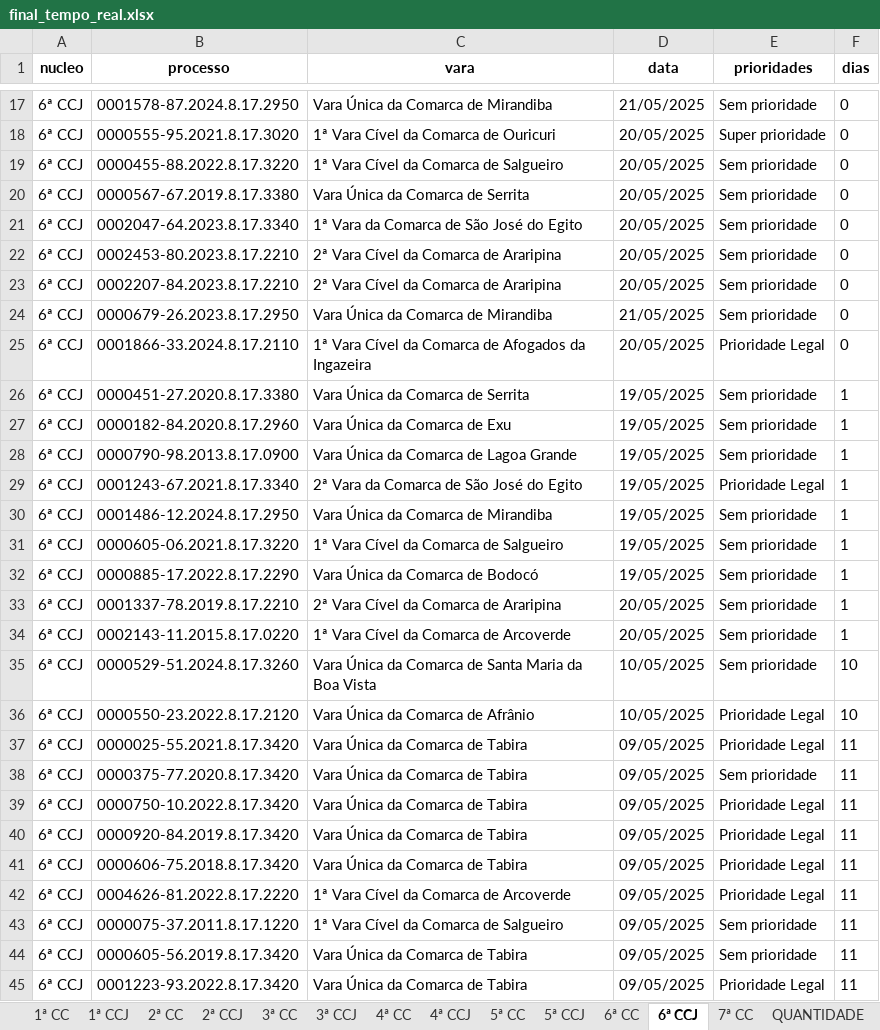
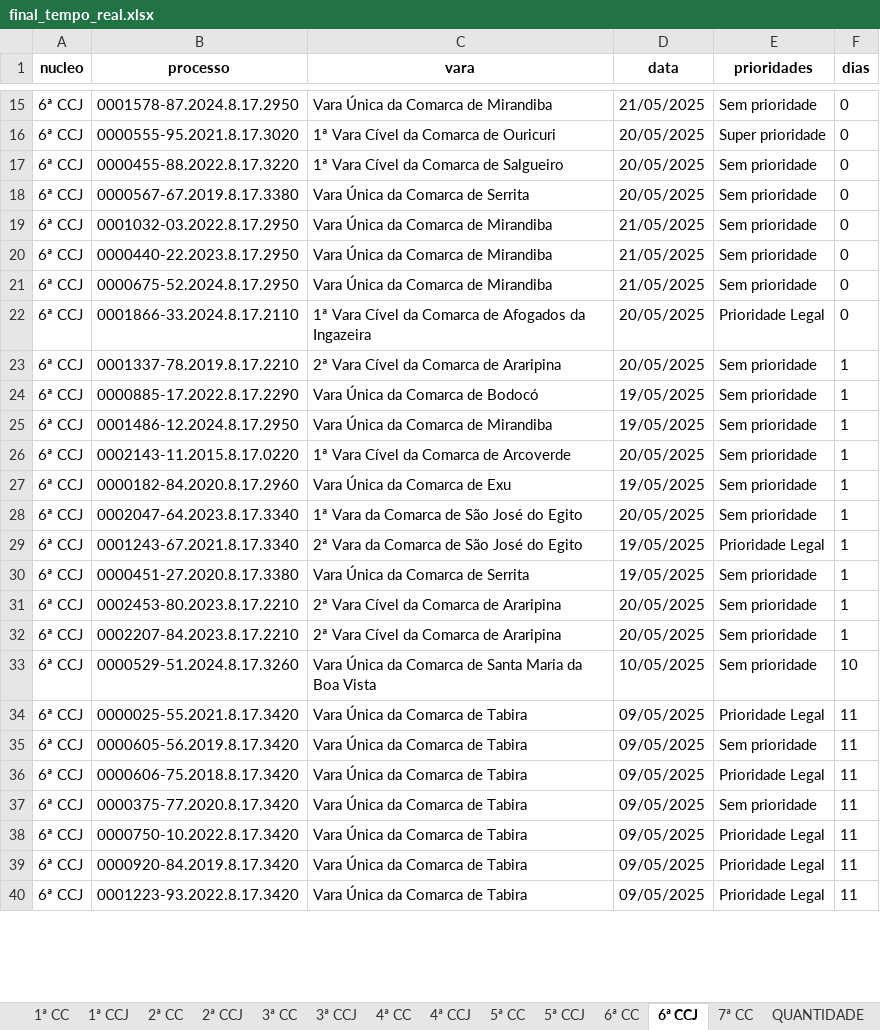
Before and after one commit to Fasri/analise_de, an Excel workbook: final_tempo_real.xlsx, sheet 6ª CCJ, drawn as a sheet; only a part is shown, gaps mark what is left out; values as stored, in another font and other column widths than the file's, no borders; removed rows and columns are numbered as before the commit, all else as after; the diff covers the shown part only; the diff names each change by its address in the sheet, - before the commit and + after, or states it on an @@ line.

```diff
--- a/final_tempo_real.xlsx (sheet 6ª CCJ)
+++ b/final_tempo_real.xlsx (sheet 6ª CCJ)
-B19 (processo): 0002047-64.2023.8.17.3340
+B19 (processo): 0001032-03.2022.8.17.2950
-C19 (vara): 1ª Vara da Comarca de São José do Egito
+C19 (vara): Vara Única da Comarca de Mirandiba
-D19:D21 (data): 20/05/2025
+D19:D21 (data): 21/05/2025
-B20 (processo): 0002453-80.2023.8.17.2210
+B20 (processo): 0000440-22.2023.8.17.2950
-C20:C21 (vara): 2ª Vara Cível da Comarca de Araripina
+C20:C21 (vara): Vara Única da Comarca de Mirandiba
-B21 (processo): 0002207-84.2023.8.17.2210
+B21 (processo): 0000675-52.2024.8.17.2950
@@ row 24 moved to row 8: 6ª CCJ @@
+row 23: 6ª CCJ | 0001337-78.2019.8.17.2210 | 2ª Vara Cível da Comarca de Araripina | 20/05/2025 | Sem prioridade | 1
@@ row 32 moved to row 24: 6ª CCJ @@
@@ row 30 moved to row 25: 6ª CCJ @@
+row 26: 6ª CCJ | 0002143-11.2015.8.17.0220 | 1ª Vara Cível da Comarca de Arcoverde | 20/05/2025 | Sem prioridade | 1
+row 28: 6ª CCJ | 0002047-64.2023.8.17.3340 | 1ª Vara da Comarca de São José do Egito | 20/05/2025 | Sem prioridade | 1
-row 28: 6ª CCJ | 0000790-98.2013.8.17.0900 | Vara Única da Comarca de Lagoa Grande | 19/05/2025 | Sem prioridade | 1
-row 31: 6ª CCJ | 0000605-06.2021.8.17.3220 | 1ª Vara Cível da Comarca de Salgueiro | 19/05/2025 | Sem prioridade | 1
-B31 (processo): 0001337-78.2019.8.17.2210
+B31 (processo): 0002453-80.2023.8.17.2210
-B32 (processo): 0002143-11.2015.8.17.0220
+B32 (processo): 0002207-84.2023.8.17.2210
-C32 (vara): 1ª Vara Cível da Comarca de Arcoverde
+C32 (vara): 2ª Vara Cível da Comarca de Araripina
-row 36: 6ª CCJ | 0000550-23.2022.8.17.2120 | Vara Única da Comarca de Afrânio | 10/05/2025 | Prioridade Legal | 10
@@ row 44 moved to row 35: 6ª CCJ @@
@@ row 41 moved to row 36: 6ª CCJ @@
-row 42: 6ª CCJ | 0004626-81.2022.8.17.2220 | 1ª Vara Cível da Comarca de Arcoverde | 09/05/2025 | Prioridade Legal | 11
-row 43: 6ª CCJ | 0000075-37.2011.8.17.1220 | 1ª Vara Cível da Comarca de Salgueiro | 09/05/2025 | Sem prioridade | 11
```
Also changed, not shown: 22 added rows, 24 removed rows, 28 moved rows and 90 edited cells elsewhere in this sheet, sheet 1ª CC, sheet 6ª CC, sheet CONSOLIDADO, sheet 5ª CC, sheet 7ª CC, sheet 2ª CC, 8 more sheets, quantidade_processos.xlsx.
